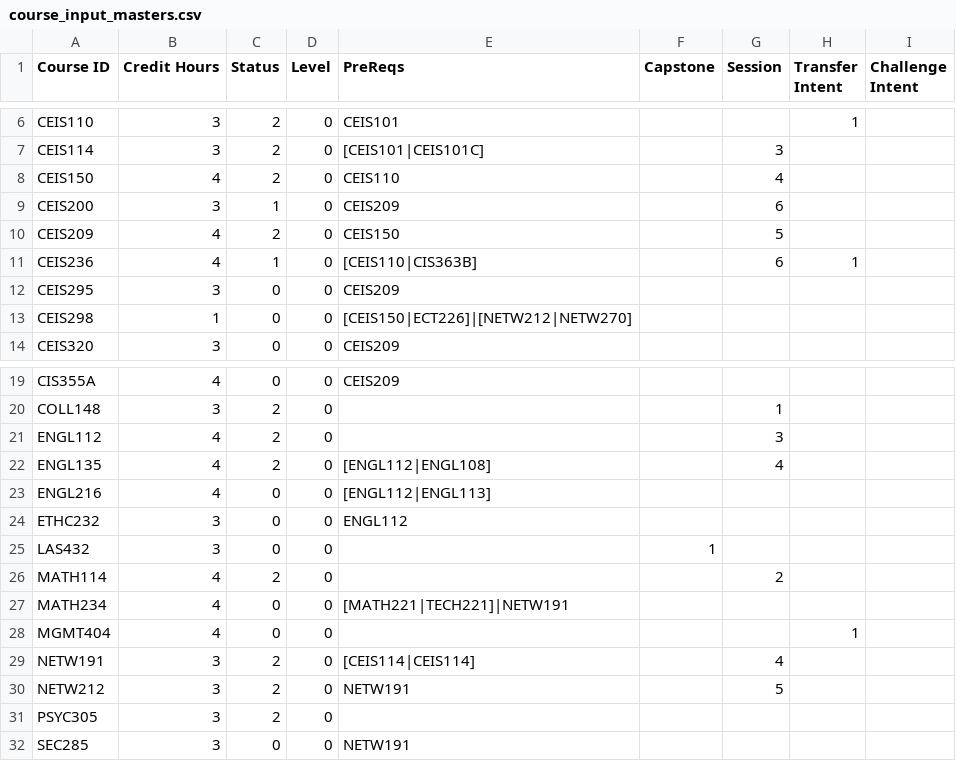
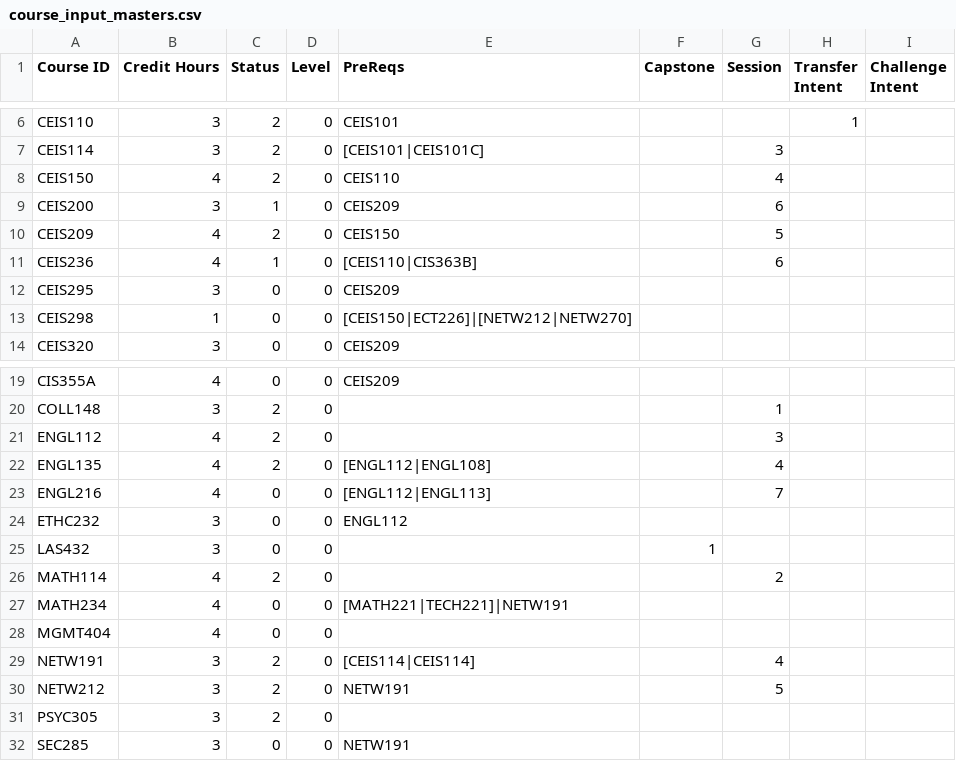
Before and after one commit to Clinton6788/course_scheduler, a CSV file: course_input_masters.csv, drawn as a sheet; only a part is shown, gaps mark what is left out.

```diff
--- a/course_input_masters.csv
+++ b/course_input_masters.csv
@@ -10,3 +10,3 @@ CEIS200,3,1,0,CEIS209,,6,,
 CEIS209,4,2,0,CEIS150,,5,,
-CEIS236,4,1,0,[CEIS110|CIS363B],,6,1,
+CEIS236,4,1,0,[CEIS110|CIS363B],,6,,
 CEIS295,3,0,0,CEIS209,,,,
@@ -22,3 +22,3 @@ ENGL112,4,2,0,,,3,,
 ENGL135,4,2,0,[ENGL112|ENGL108],,4,,
-ENGL216,4,0,0,[ENGL112|ENGL113],,,,
+ENGL216,4,0,0,[ENGL112|ENGL113],,7,,
 ETHC232,3,0,0,ENGL112,,,,
@@ -27,3 +27,3 @@ MATH114,4,2,0,,,2,,
 MATH234,4,0,0,[MATH221|TECH221]|NETW191,,,,
-MGMT404,4,0,0,,,,1,
+MGMT404,4,0,0,,,,,
 NETW191,3,2,0,[CEIS114|CEIS114],,4,,
```
Also changed, not shown: 3 other files.
